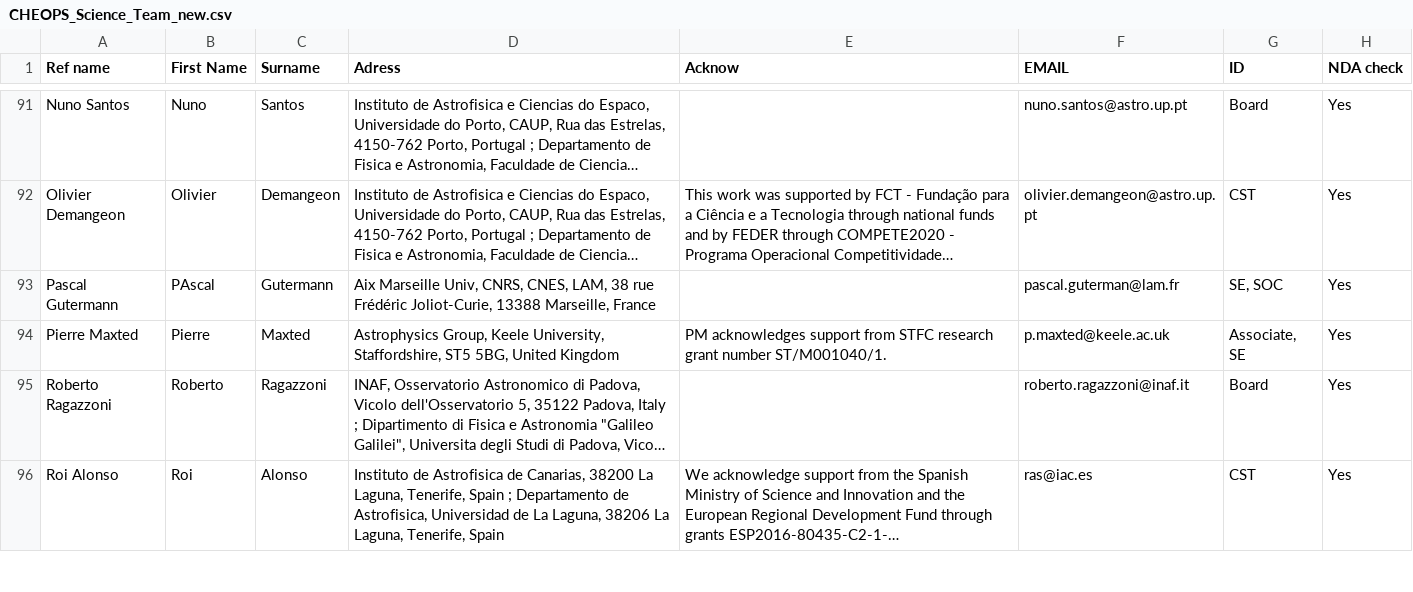
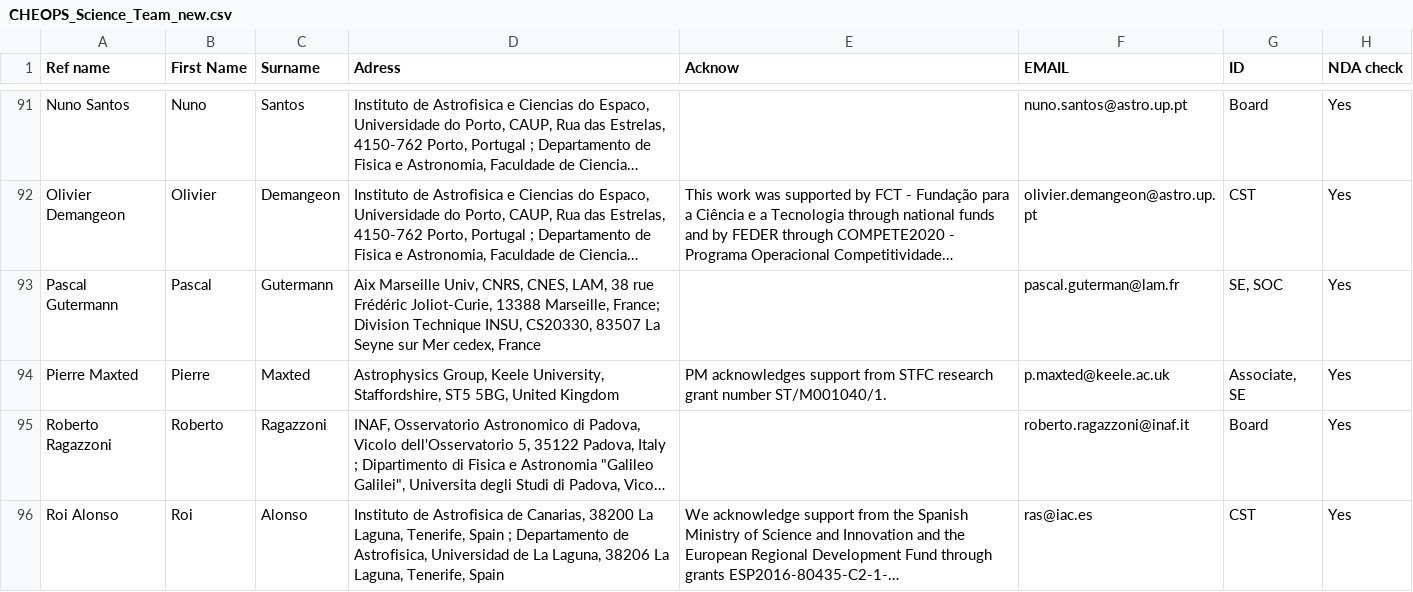
Before and after one commit to adleleu/author_list, a CSV file: CHEOPS_Science_Team_new.csv, drawn as a sheet; only a part is shown, gaps mark what is left out; long unchanged cells end in …; the diff names each change by its address in the sheet, - before the commit and + after, or states it on an @@ line.

Commit message:
P. Guterman 2nd address re-added and fixed

```diff
--- a/CHEOPS_Science_Team_new.csv
+++ b/CHEOPS_Science_Team_new.csv
-B93 (First Name): PAscal
+B93 (First Name): Pascal
-D93 (Adress): …13388 Marseille, France
+D93 (Adress): …13388 Marseille, France; Division Technique INSU, CS20330, 83507 La Seyne sur Mer cedex, France
```
